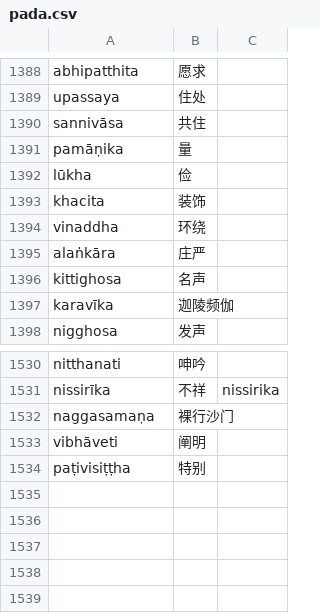
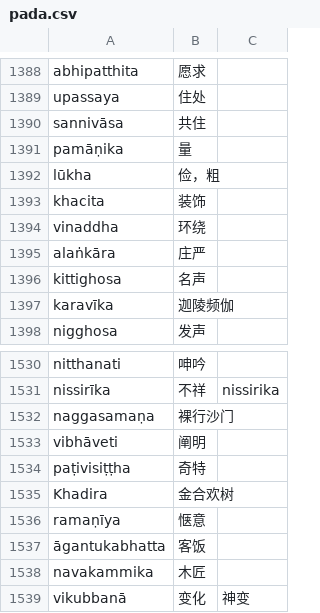
Before and after one commit to jhintr/nirutti, a CSV file: pada.csv, drawn as a sheet; only a part is shown, gaps mark what is left out.

Commit message:
update dict

```diff
--- a/pada.csv
+++ b/pada.csv
@@ -1391,3 +1391,3 @@ sannivāsa,共住,
 pamāṇika,量,
-lūkha,俭,
+lūkha,俭，粗,
 khacita,装饰,
@@ -1533,2 +1533,7 @@ naggasamaṇa,裸行沙门,
 vibhāveti,阐明,
-paṭivisiṭṭha,特别,
+paṭivisiṭṭha,奇特,
+Khadira,金合欢树,
+ramaṇīya,惬意,
+āgantukabhatta,客饭,
+navakammika,木匠,
+vikubbanā,变化,神变
```
